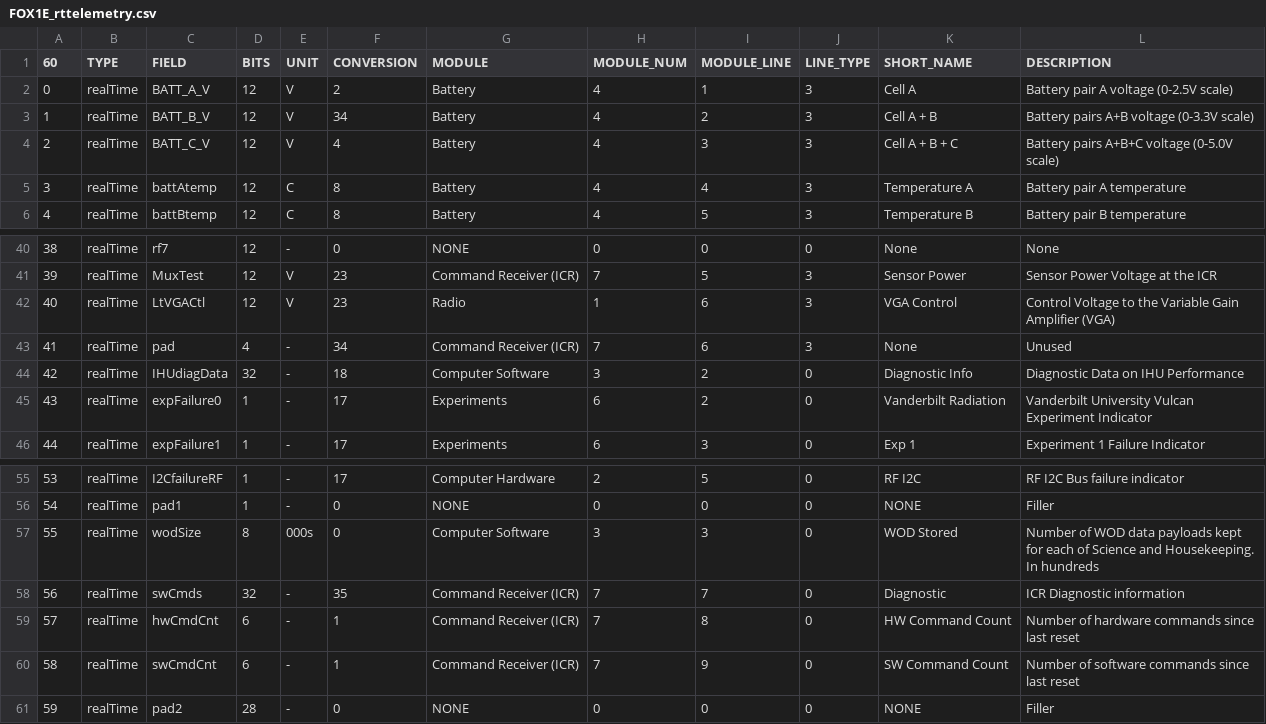
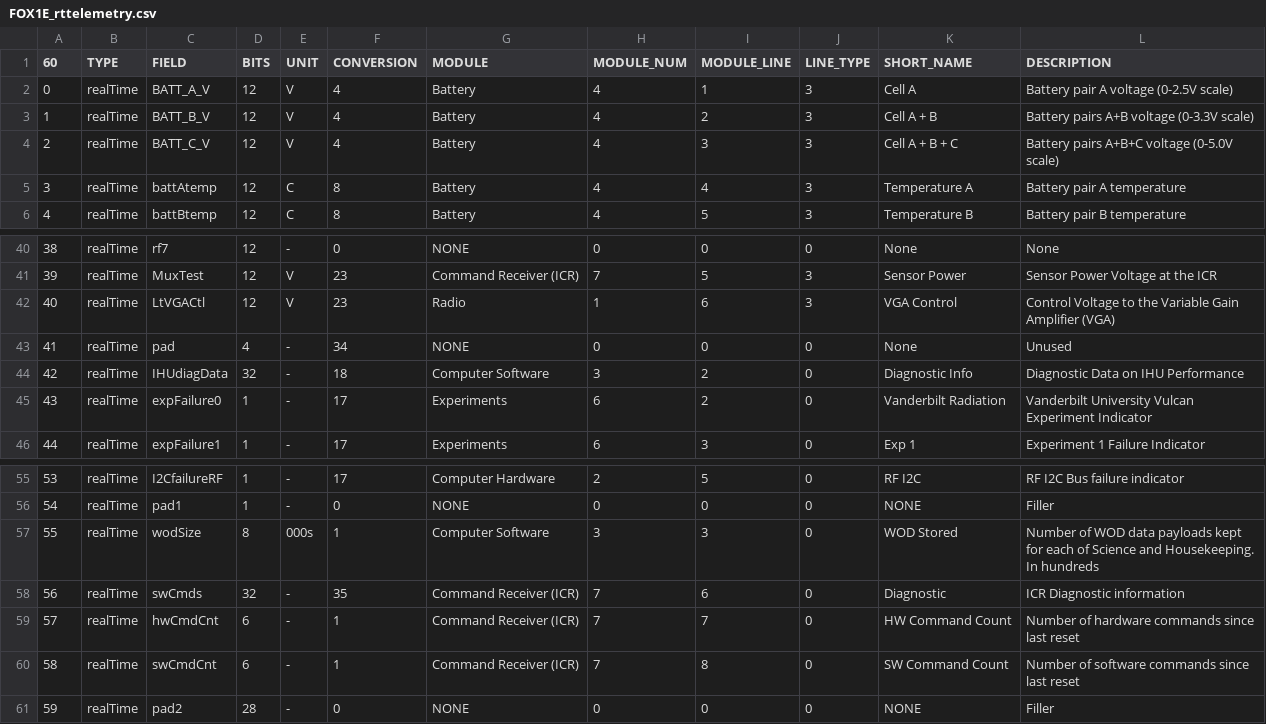
Before and after one commit to ac2cz/FoxTelem, a CSV file: spacecraft/FOX1E_rttelemetry.csv, drawn as a sheet; only a part is shown, gaps mark what is left out.

```diff
--- a/spacecraft/FOX1E_rttelemetry.csv
+++ b/spacecraft/FOX1E_rttelemetry.csv
@@ -1,4 +1,4 @@
 60,TYPE,FIELD,BITS,UNIT,CONVERSION,MODULE,MODULE_NUM,MODULE_LINE,LINE_TYPE,SHORT_NAME,DESCRIPTION
-0,realTime,BATT_A_V,12,V,2,Battery,4,1,3,Cell A,Battery pair A voltage (0-2.5V scale)
-1,realTime,BATT_B_V,12,V,34,Battery,4,2,3,Cell A + B,Battery pairs A+B voltage (0-3.3V scale)
+0,realTime,BATT_A_V,12,V,4,Battery,4,1,3,Cell A,Battery pair A voltage (0-2.5V scale)
+1,realTime,BATT_B_V,12,V,4,Battery,4,2,3,Cell A + B,Battery pairs A+B voltage (0-3.3V scale)
 2,realTime,BATT_C_V,12,V,4,Battery,4,3,3,Cell A + B + C,Battery pairs A+B+C voltage (0-5.0V scale)
@@ -42,3 +42,3 @@
 40,realTime,LtVGACtl,12,V,23,Radio,1,6,3,VGA Control,Control Voltage to the Variable Gain Amplifier (VGA)
-41,realTime,pad,4,-,34,Command Receiver (ICR),7,6,3,None,Unused
+41,realTime,pad,4,-,34,NONE,0,0,0,None,Unused
 42,realTime,IHUdiagData,32,-,18,Computer Software,3,2,0,Diagnostic Info,Diagnostic Data on IHU Performance
@@ -56,6 +56,6 @@
 54,realTime,pad1,1,-,0,NONE,0,0,0,NONE,Filler
-55,realTime,wodSize,8,000s,0,Computer Software,3,3,0,WOD Stored,Number of WOD data payloads kept for each of Science and Housekeeping.  In hundreds
-56,realTime,swCmds,32,-,35,Command Receiver (ICR),7,7,0,Diagnostic,ICR Diagnostic information
-57,realTime,hwCmdCnt,6,-,1,Command Receiver (ICR),7,8,0,HW Command Count,Number of hardware commands since last reset
-58,realTime,swCmdCnt,6,-,1,Command Receiver (ICR),7,9,0,SW Command Count,Number of software commands since last reset
+55,realTime,wodSize,8,000s,1,Computer Software,3,3,0,WOD Stored,Number of WOD data payloads kept for each of Science and Housekeeping.  In hundreds
+56,realTime,swCmds,32,-,35,Command Receiver (ICR),7,6,0,Diagnostic,ICR Diagnostic information
+57,realTime,hwCmdCnt,6,-,1,Command Receiver (ICR),7,7,0,HW Command Count,Number of hardware commands since last reset
+58,realTime,swCmdCnt,6,-,1,Command Receiver (ICR),7,8,0,SW Command Count,Number of software commands since last reset
 59,realTime,pad2,28,-,0,NONE,0,0,0,NONE,Filler
```
Also changed, not shown: spacecraft/FOX1E_maxtelemetry.csv, spacecraft/FOX1E_mintelemetry.csv, 1 other file.
